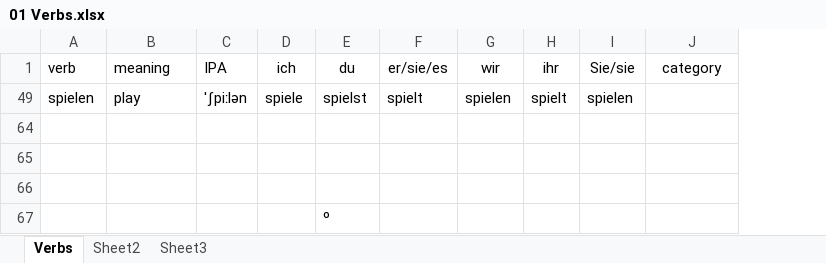
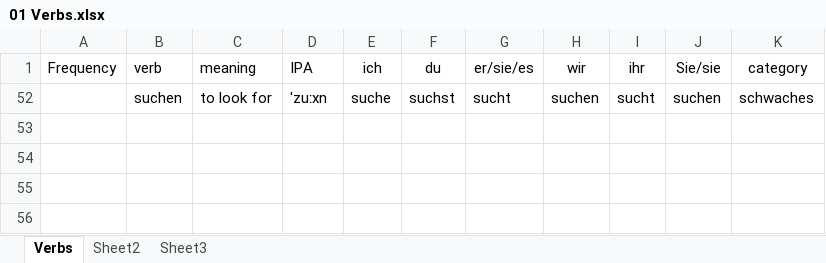
Before and after one commit to victor-arana/deutsch, an Excel workbook: resources/01 Verbs.xlsx, sheet Verbs, drawn as a sheet; values as stored, in another font and other column widths than the file's, no borders; table styles not drawn; removed rows and columns are numbered as before the commit, all else as after; the diff names each change by its address in the sheet, - before the commit and + after, or states it on an @@ line.

```diff
--- a/resources/01 Verbs.xlsx (sheet Verbs)
+++ b/resources/01 Verbs.xlsx (sheet Verbs)
+column A (Frequency), empty
@@ row 49 hidden: spielen | play | ˈʃpiːlən | spiele | spielst | spielt | spielen | spielt | spielen @@
-row 52: (empty)
+row 52:  | suchen | to look for | ˈzuːxn | suche | suchst | sucht | suchen | sucht | suchen | schwaches
-row 65: (empty)
-row 66: (empty)
-row 67:  |  |  |  | º
```
Also changed, not shown: hidden cells, resources/03 Sustantive.xlsx, 6 other files.
